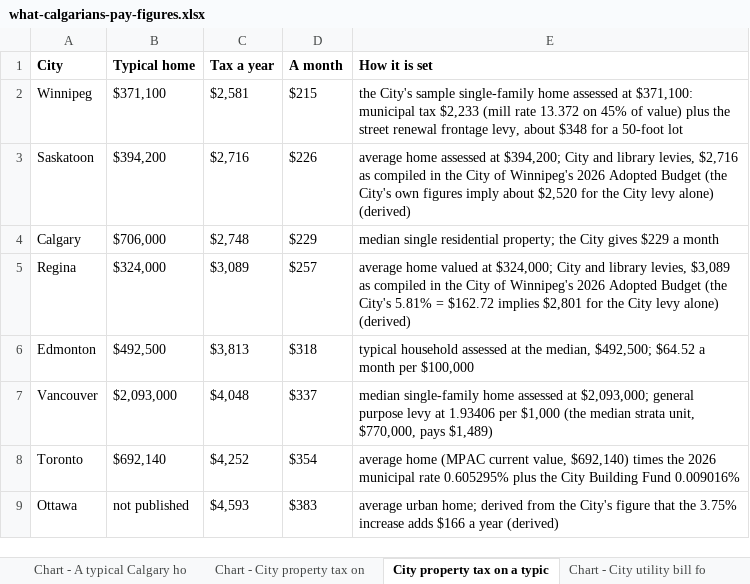
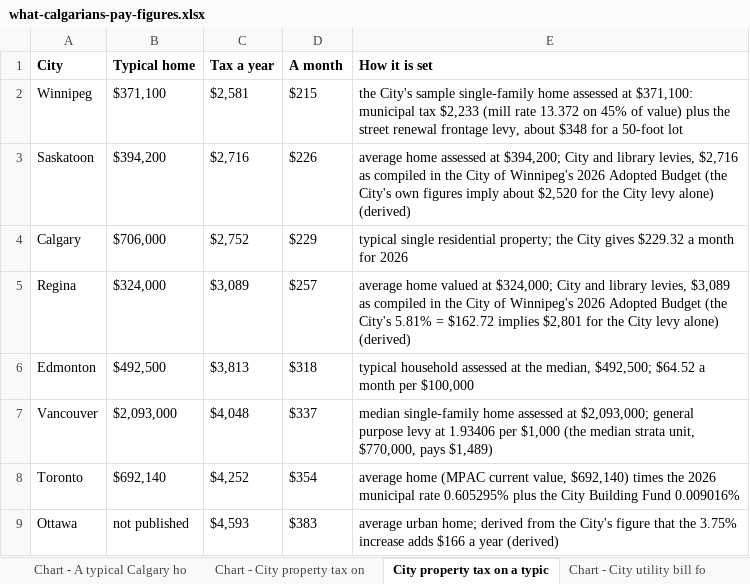
Before and after one commit to hassanaliarshad110/calgary-data-desk, an Excel workbook: web/studies/what-calgarians-pay/what-calgarians-pay-figures.xlsx, sheet City property tax on a typic, drawn as a sheet; values as stored, in another font and other column widths than the file's, no borders; the diff names each change by its address in the sheet, - before the commit and + after, or states it on an @@ line.

```diff
--- a/web/studies/what-calgarians-pay/what-calgarians-pay-figures.xlsx (sheet City property tax on a typic)
+++ b/web/studies/what-calgarians-pay/what-calgarians-pay-figures.xlsx (sheet City property tax on a typic)
-C4 (Tax a year): $2,748
+C4 (Tax a year): $2,752
-E4 (How it is set): median single residential property; the City gives $229 a month
+E4 (How it is set): typical single residential property; the City gives $229.32 a month for 2026
```
Also changed, not shown: sheet About, sheet Sources, sheet Chart - A typical Calgary ho, sheet Chart - City property tax on, sheet Chart - City utility bill fo, sheet City property tax for every, 1 more sheet, 6 other files.
